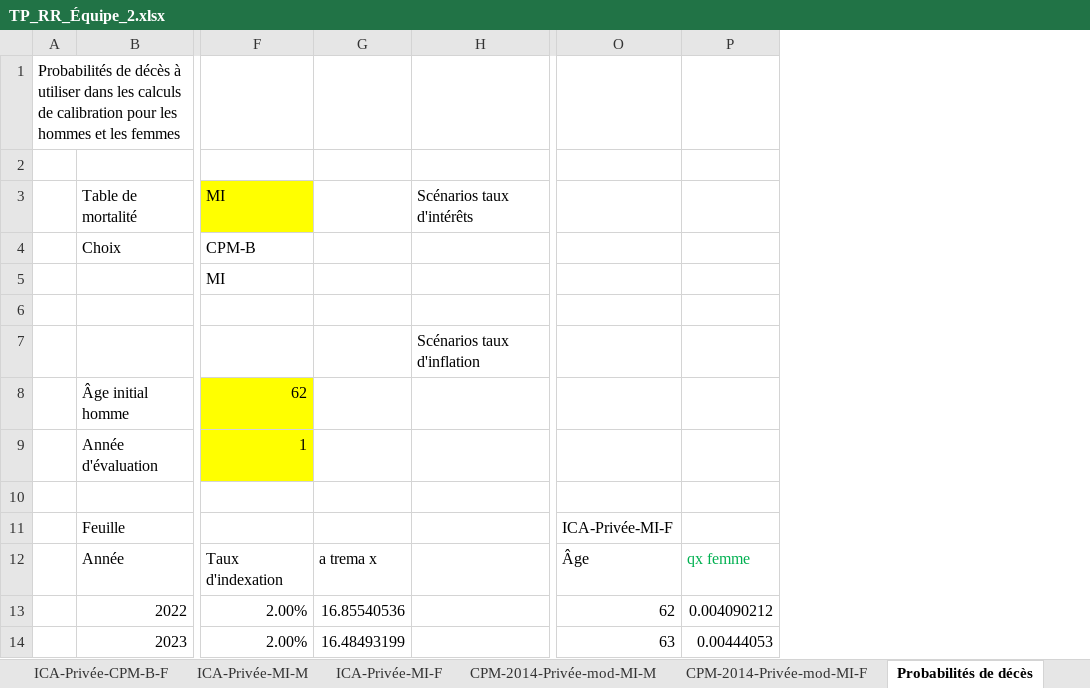
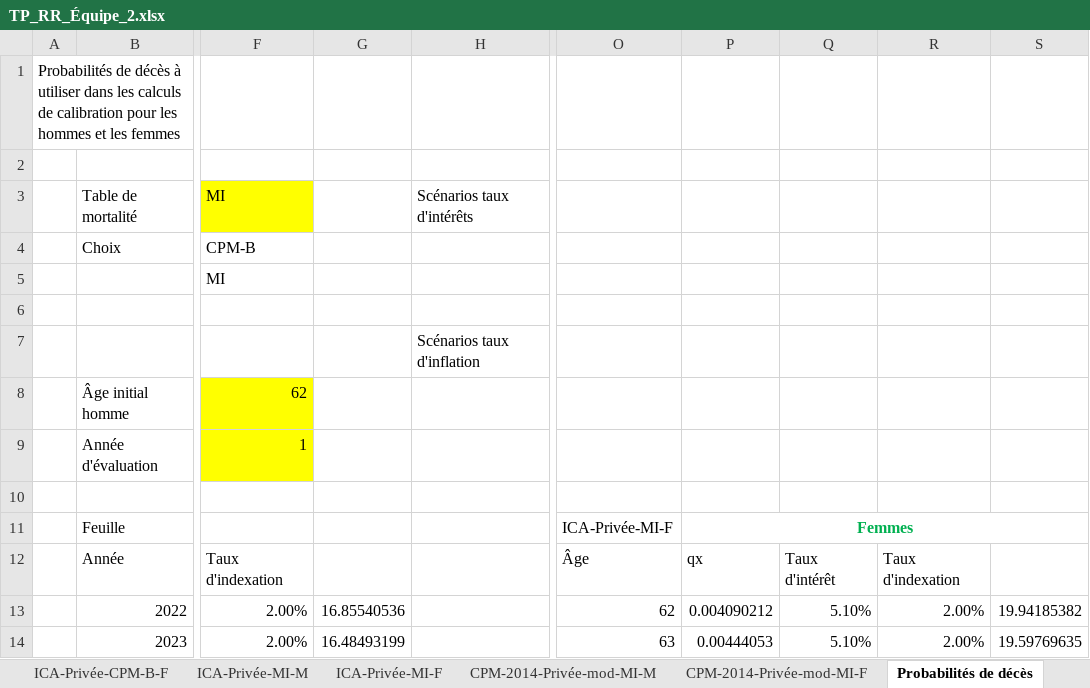
Before and after one commit to tristmd/TP-RR, an Excel workbook: TP_RR_Équipe_2.xlsx, sheet Probabilités de décès, drawn as a sheet; only a part is shown, gaps mark what is left out; values as stored, in another font and other column widths than the file's, no borders; charts and pictures not drawn; the diff names each change by its address in the sheet, - before the commit and + after, or states it on an @@ line.

Commit message:
Même ajout, pour les femmes

```diff
--- a/TP_RR_Équipe_2.xlsx (sheet Probabilités de décès)
+++ b/TP_RR_Équipe_2.xlsx (sheet Probabilités de décès)
+column Q, rows 12-14: Taux d'intérêt | 5.10% | 5.10%
+column R, rows 12-14: Taux d'indexation | 2.00% | 2.00%
+column S, rows 13-14: 19.94185382 | 19.59769635
-P11: (empty)
+P11: Femmes
+P11:S11 merged
-G12: a trema x
+G12: (empty)
-P12: qx femme
+P12: qx
-P12 text colour: #00B050
+P12 text colour: black
```
Also changed, not shown: charts or pictures.
